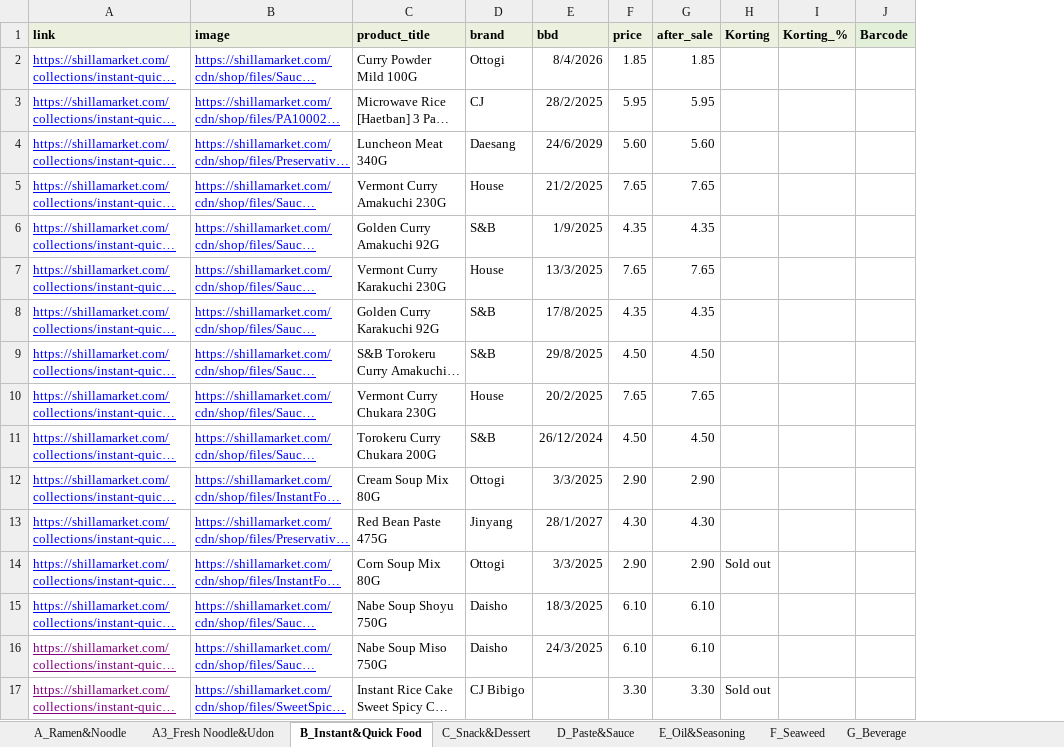
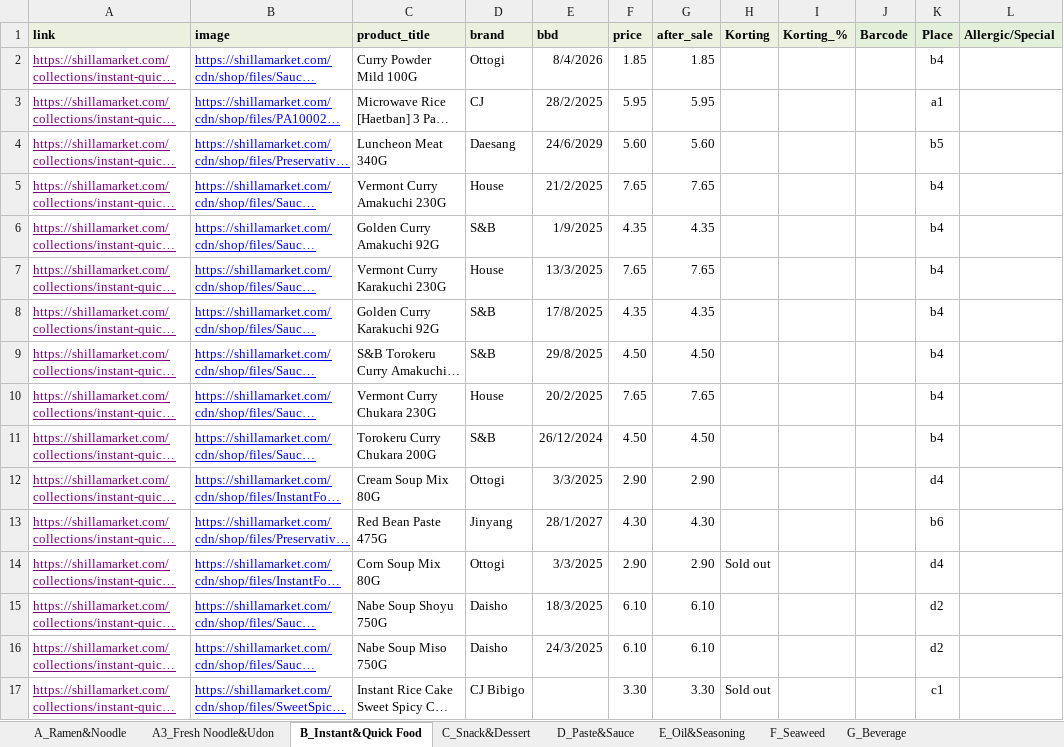
Before and after one commit to RLiu2202/ShillaSearchHelper, an Excel workbook: _checkpoint1130.xlsx, sheet B_Instant&Quick Food, drawn as a sheet; only a part is shown; long unchanged cells end in …; values as stored, in another font and other column widths than the file's, no borders; conditional formats not drawn; the diff covers the shown part only; the diff names each change by its address in the sheet, - before the commit and + after, or states it on an @@ line.

```diff
--- a/_checkpoint1130.xlsx (sheet B_Instant&Quick Food)
+++ b/_checkpoint1130.xlsx (sheet B_Instant&Quick Food)
+column K (Place), rows 2-17: b4 | a1 | b5 | b4 | b4 | b4 | b4 | b4 | b4 | b4 | d4 | b6 | d4 | d2 | d2 | c1
+column L (Allergic/Special), empty
-A2:A15 text colour: #0000FF
+A2:A15 text colour: #800080
```
Also changed, not shown: cell formats elsewhere in this sheet, sheet D_Paste&Sauce, sheet A_Ramen&Noodle, sheet C_Snack&Dessert, sheet E_Oil&Seasoning, sheet G_Beverage, sheet F_Seaweed, 1 more sheet.
